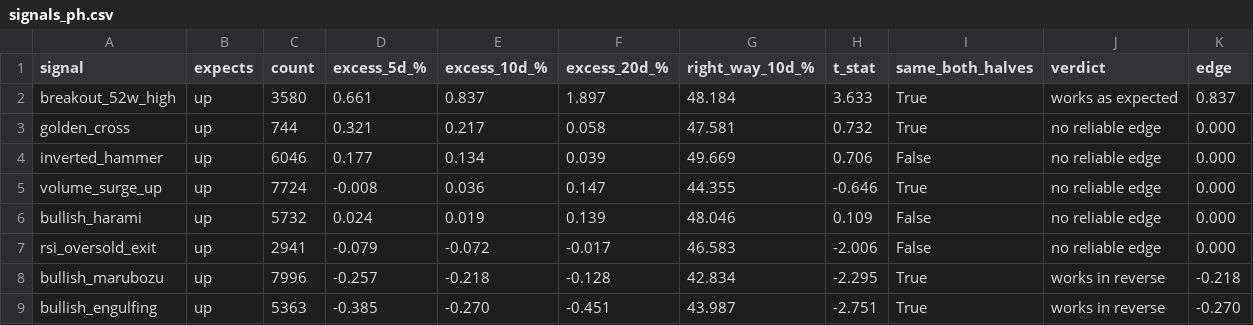
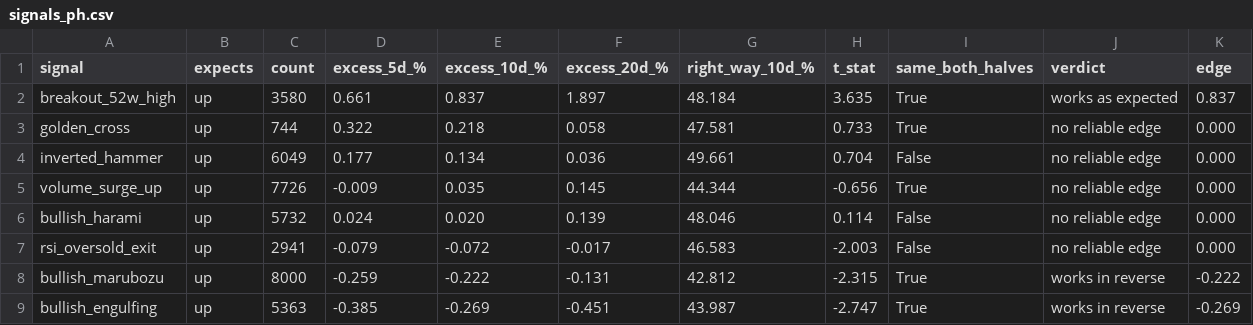
Before and after one commit to LMM26Beyond/ph-us-stock-guide, a CSV file: reports/signals_ph.csv, drawn as a sheet; only a part is shown; the diff covers the shown part only.

```diff
--- a/reports/signals_ph.csv
+++ b/reports/signals_ph.csv
@@ -1,9 +1,9 @@
 signal,expects,count,excess_5d_%,excess_10d_%,excess_20d_%,right_way_10d_%,t_stat,same_both_halves,verdict,edge
-breakout_52w_high,up,3580,0.661,0.837,1.897,48.184,3.633,True,works as expected,0.837
-golden_cross,up,744,0.321,0.217,0.058,47.581,0.732,True,no reliable edge,0.000
-inverted_hammer,up,6046,0.177,0.134,0.039,49.669,0.706,False,no reliable edge,0.000
-volume_surge_up,up,7724,-0.008,0.036,0.147,44.355,-0.646,True,no reliable edge,0.000
-bullish_harami,up,5732,0.024,0.019,0.139,48.046,0.109,False,no reliable edge,0.000
-rsi_oversold_exit,up,2941,-0.079,-0.072,-0.017,46.583,-2.006,False,no reliable edge,0.000
-bullish_marubozu,up,7996,-0.257,-0.218,-0.128,42.834,-2.295,True,works in reverse,-0.218
-bullish_engulfing,up,5363,-0.385,-0.270,-0.451,43.987,-2.751,True,works in reverse,-0.270
+breakout_52w_high,up,3580,0.661,0.837,1.897,48.184,3.635,True,works as expected,0.837
+golden_cross,up,744,0.322,0.218,0.058,47.581,0.733,True,no reliable edge,0.000
+inverted_hammer,up,6049,0.177,0.134,0.036,49.661,0.704,False,no reliable edge,0.000
+volume_surge_up,up,7726,-0.009,0.035,0.145,44.344,-0.656,True,no reliable edge,0.000
+bullish_harami,up,5732,0.024,0.020,0.139,48.046,0.114,False,no reliable edge,0.000
+rsi_oversold_exit,up,2941,-0.079,-0.072,-0.017,46.583,-2.003,False,no reliable edge,0.000
+bullish_marubozu,up,8000,-0.259,-0.222,-0.131,42.812,-2.315,True,works in reverse,-0.222
+bullish_engulfing,up,5363,-0.385,-0.269,-0.451,43.987,-2.747,True,works in reverse,-0.269
```
Also changed, not shown: 69 edited cells elsewhere in this file, reports/signals_us.csv, 12 other files.
